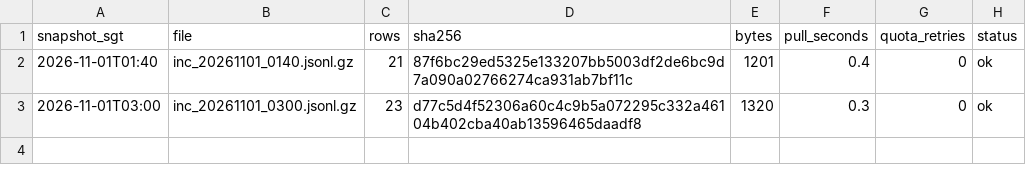
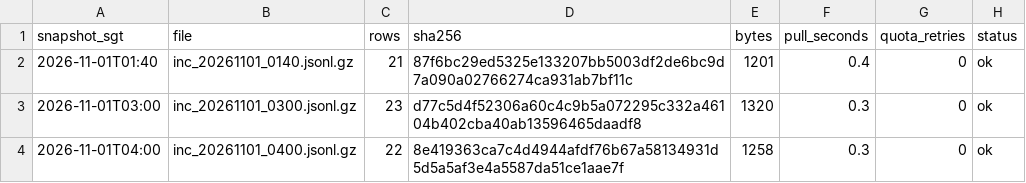
Before and after one commit to LUOaini1213/sg-bus-network-monitor, a CSV file: data/raw/incidents/2026-11-01/manifest.csv, drawn as a sheet; the diff names each change by its address in the sheet, - before the commit and + after, or states it on an @@ line.

```diff
--- a/data/raw/incidents/2026-11-01/manifest.csv
+++ b/data/raw/incidents/2026-11-01/manifest.csv
+row 4: 2026-11-01T04:00 | inc_20261101_0400.jsonl.gz | 22 | 8e419363ca7c4d4944afdf76b67a58134931d5d5a5af3e4a5587da51ce1aae7f | 1258 | 0.3 | 0 | ok
```
Also changed, not shown: data/raw/speedbands/2026-11-01/manifest.csv, 2 other files.
